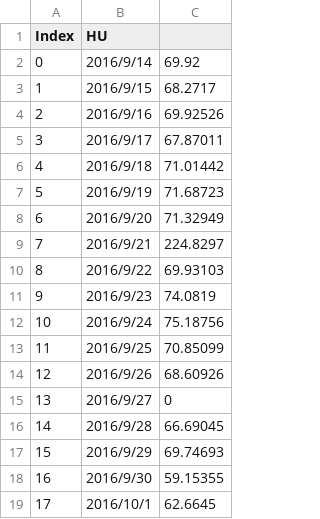
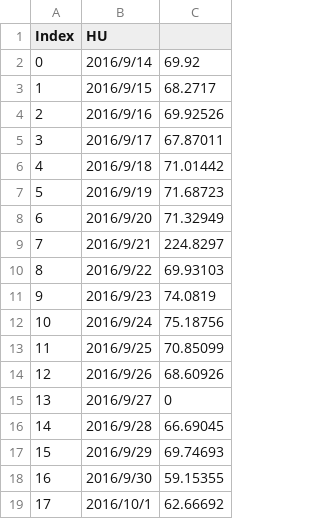
Before and after one commit to srsplabo/srsp_data, a CSV file: 129000039A0C/daily_report/2016_HU_129000039A0C.csv, drawn as a sheet.

```diff
--- a/129000039A0C/daily_report/2016_HU_129000039A0C.csv
+++ b/129000039A0C/daily_report/2016_HU_129000039A0C.csv
@@ -18,2 +18,2 @@ Index,HU
 16,2016/9/30,59.15355
-17,2016/10/1,62.6645
+17,2016/10/1,62.66692
```
Also changed, not shown: 129000039A0C/daily_clock_report/20160925_LX_129000039A0C.csv, 129000039A0C/hourly_report/201610_HU_129000039A0C.csv, 18 other files.
